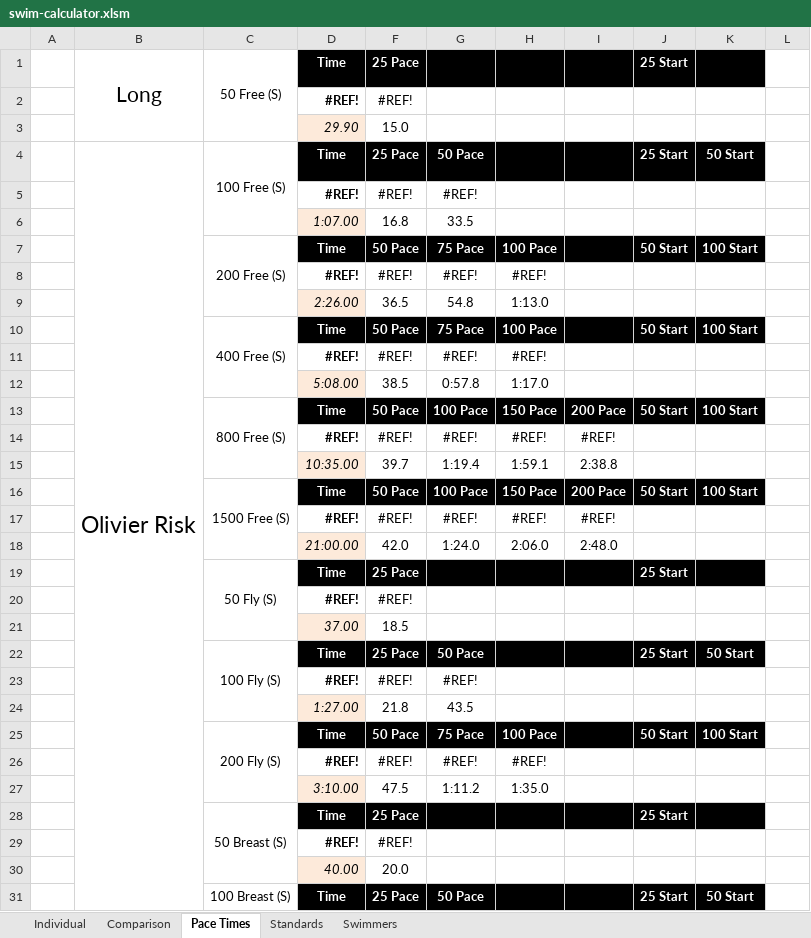
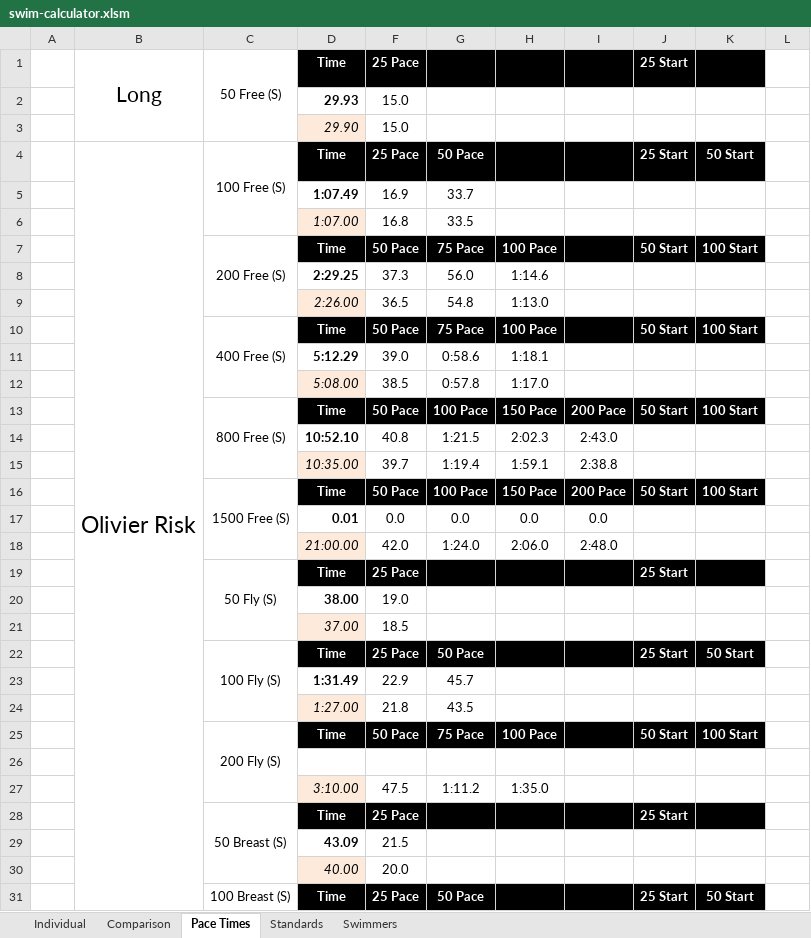
Before and after one commit to Subject2Risk/swim-report, an Excel workbook: swim-calculator.xlsm, sheet Pace Times, drawn as a sheet; only a part is shown; values as stored, in another font and other column widths than the file's, no borders; conditional formats not drawn; removed rows and columns are numbered as before the commit, all else as after; the diff covers the shown part only; the diff names each change by its address in the sheet, - before the commit and + after, or states it on an @@ line.

```diff
--- a/swim-calculator.xlsm (sheet Pace Times)
+++ b/swim-calculator.xlsm (sheet Pace Times)
-row 2:  |  |  | #REF! | #REF!
+row 2:  |  |  | 29.93 | 15.0
-row 5:  |  |  | #REF! | #REF! | #REF!
+row 5:  |  |  | 1:07.49 | 16.9 | 33.7
-row 8:  |  |  | #REF! | #REF! | #REF! | #REF!
+row 8:  |  |  | 2:29.25 | 37.3 | 56.0 | 1:14.6
-row 11:  |  |  | #REF! | #REF! | #REF! | #REF!
+row 11:  |  |  | 5:12.29 | 39.0 | 0:58.6 | 1:18.1
-row 14:  |  |  | #REF! | #REF! | #REF! | #REF! | #REF!
+row 14:  |  |  | 10:52.10 | 40.8 | 1:21.5 | 2:02.3 | 2:43.0
-row 17:  |  |  | #REF! | #REF! | #REF! | #REF! | #REF!
+row 17:  |  |  | 0.01 | 0.0 | 0.0 | 0.0 | 0.0
-row 20:  |  |  | #REF! | #REF!
+row 20:  |  |  | 38.00 | 19.0
-row 23:  |  |  | #REF! | #REF! | #REF!
+row 23:  |  |  | 1:31.49 | 22.9 | 45.7
-row 26:  |  |  | #REF! | #REF! | #REF! | #REF!
+row 26: (empty)
-row 29:  |  |  | #REF! | #REF!
+row 29:  |  |  | 43.09 | 21.5
```
Also changed, not shown: 5 added rows and 5 removed rows elsewhere in this sheet, sheet Individual, sheet Comparison, sheet Swimmers, hidden cells.
